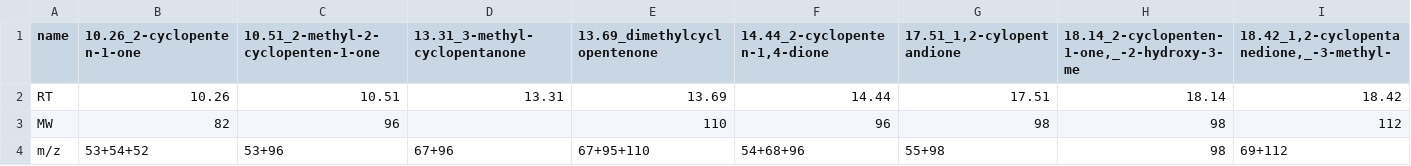
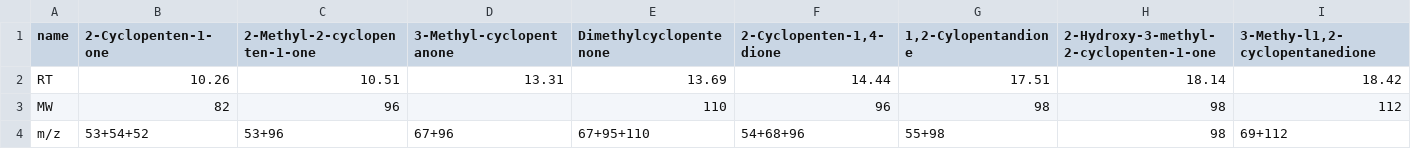
Before and after one commit to mut8/dip, a CSV file: raw_data/cyclopentenone.csv, drawn as a sheet; only a part is shown.

```diff
--- a/raw_data/cyclopentenone.csv
+++ b/raw_data/cyclopentenone.csv
@@ -1,2 +1,2 @@
-"name";"10.26_2-cyclopenten-1-one";"10.51_2-methyl-2-cyclopenten-1-one";"13.31_3-methyl-cyclopentanone";"13.69_dimethylcyclopentenone";"14.44_2-cyclopenten-1,4-dione";"17.51_1,2-cylopentandione";"18.14_2-cyclopenten-1-one,_-2-hydroxy-3-me";"18.42_1,2-cyclopentanedione,_-3-methyl-"
+"name";"2-Cyclopenten-1-one";"2-Methyl-2-cyclopenten-1-one";"3-Methyl-cyclopentanone";"Dimethylcyclopentenone";"2-Cyclopenten-1,4-dione";"1,2-Cylopentandione";"2-Hydroxy-3-methyl-2-cyclopenten-1-one";"3-Methy-l1,2-cyclopentanedione"
 "RT";10.26;10.51;13.31;13.69;14.44;17.51;18.14;18.42
```
Also changed, not shown: raw_data/aromates.csv, raw_data/fa.csv, 13 other files.
